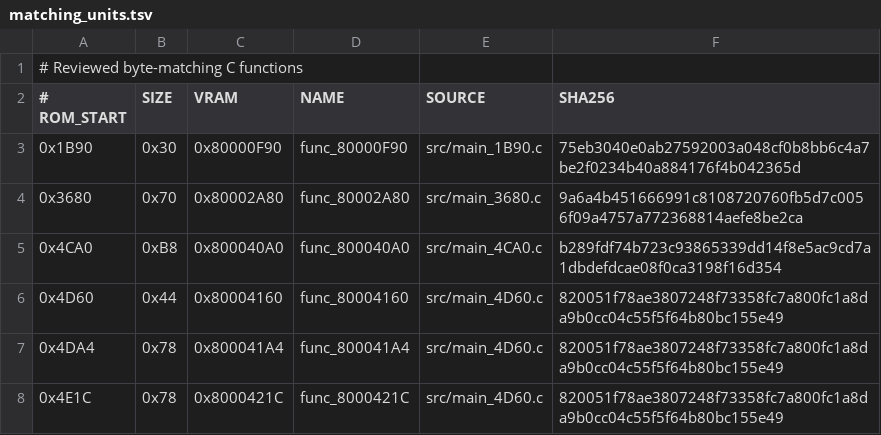
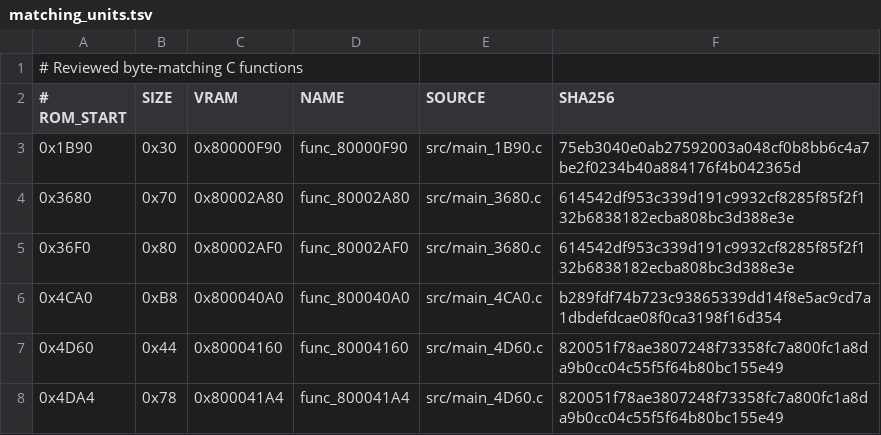
Before and after one commit to TheGh0stShip/Superman-64, a TSV file: config/us/matching_units.tsv, drawn as a sheet; only a part is shown; the shorter side is filled out with more unchanged rows.

Commit message:
Match second indexed dispatch helper

```diff
--- a/config/us/matching_units.tsv
+++ b/config/us/matching_units.tsv
@@ -3,3 +3,4 @@
 0x1B90	0x30	0x80000F90	func_80000F90	src/main_1B90.c	75eb3040e0ab27592003a048cf0b8bb6c4a7be2f0234b40a884176f4b042365d
-0x3680	0x70	0x80002A80	func_80002A80	src/main_3680.c	9a6a4b451666991c8108720760fb5d7c0056f09a4757a772368814aefe8be2ca
+0x3680	0x70	0x80002A80	func_80002A80	src/main_3680.c	614542df953c339d191c9932cf8285f85f2f132b6838182ecba808bc3d388e3e
+0x36F0	0x80	0x80002AF0	func_80002AF0	src/main_3680.c	614542df953c339d191c9932cf8285f85f2f132b6838182ecba808bc3d388e3e
 0x4CA0	0xB8	0x800040A0	func_800040A0	src/main_4CA0.c	b289fdf74b723c93865339dd14f8e5ac9cd7a1dbdefdcae08f0ca3198f16d354
```
Also changed, not shown: config/us/functions.tsv, 5 other files.
